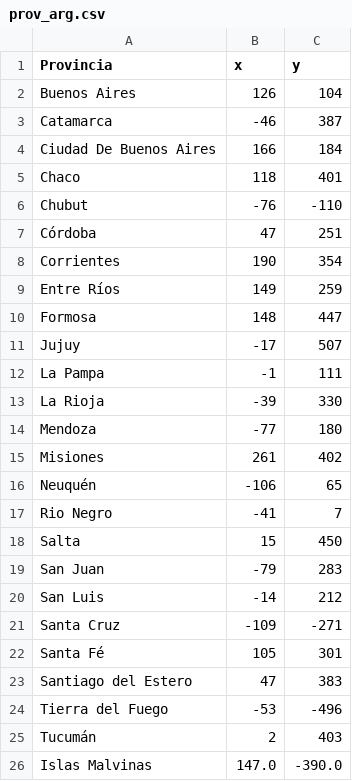
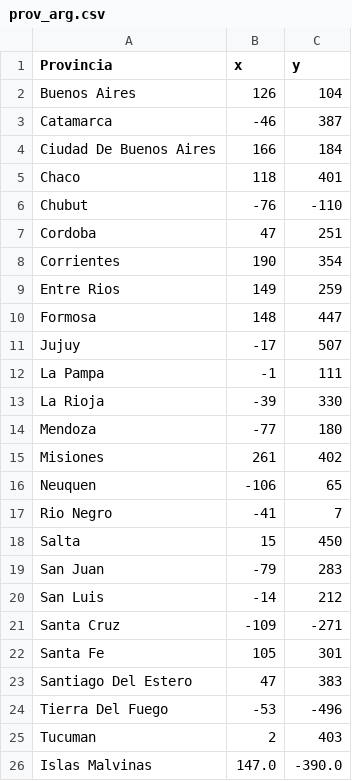
Before and after one commit to jibarletta/arg-prov-game, a CSV file: prov_arg.csv, drawn as a sheet.

```diff
--- a/prov_arg.csv
+++ b/prov_arg.csv
@@ -6,5 +6,5 @@ Chaco,118,401
 Chubut,-76,-110
-Córdoba,47,251
+Cordoba,47,251
 Corrientes,190,354
-Entre Ríos,149,259
+Entre Rios,149,259
 Formosa,148,447
@@ -15,3 +15,3 @@ Mendoza,-77,180
 Misiones,261,402
-Neuquén,-106,65
+Neuquen,-106,65
 Rio Negro,-41,7
@@ -21,6 +21,6 @@ San Luis,-14,212
 Santa Cruz,-109,-271
-Santa Fé,105,301
-Santiago del Estero,47,383
-Tierra del Fuego,-53,-496
-Tucumán,2,403
+Santa Fe,105,301
+Santiago Del Estero,47,383
+Tierra Del Fuego,-53,-496
+Tucuman,2,403
 Islas Malvinas,147.0,-390.0
```
Also changed, not shown: 3 other files.
